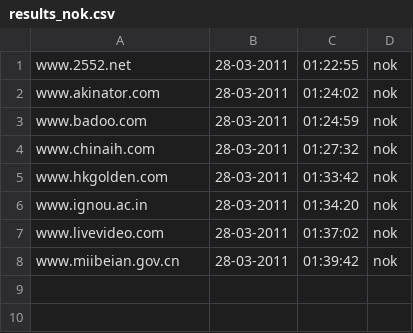
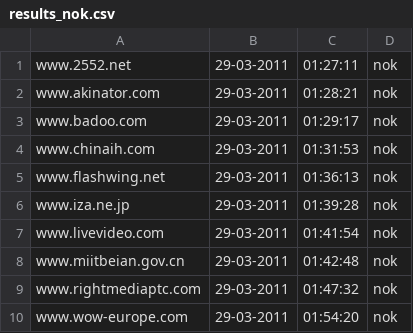
Before and after one commit to Tuinslak/GFW-URL-checker, a CSV file: testResults/be/results_nok.csv, drawn as a sheet.

```diff
--- a/testResults/be/results_nok.csv
+++ b/testResults/be/results_nok.csv
@@ -1,8 +1,10 @@
-www.2552.net,28-03-2011,01:22:55,nok
-www.akinator.com,28-03-2011,01:24:02,nok
-www.badoo.com,28-03-2011,01:24:59,nok
-www.chinaih.com,28-03-2011,01:27:32,nok
-www.hkgolden.com,28-03-2011,01:33:42,nok
-www.ignou.ac.in,28-03-2011,01:34:20,nok
-www.livevideo.com,28-03-2011,01:37:02,nok
-www.miibeian.gov.cn,28-03-2011,01:39:42,nok
+www.2552.net,29-03-2011,01:27:11,nok
+www.akinator.com,29-03-2011,01:28:21,nok
+www.badoo.com,29-03-2011,01:29:17,nok
+www.chinaih.com,29-03-2011,01:31:53,nok
+www.flashwing.net,29-03-2011,01:36:13,nok
+www.iza.ne.jp,29-03-2011,01:39:28,nok
+www.livevideo.com,29-03-2011,01:41:54,nok
+www.miitbeian.gov.cn,29-03-2011,01:42:48,nok
+www.rightmediaptc.com,29-03-2011,01:47:32,nok
+www.wow-europe.com,29-03-2011,01:54:20,nok
```
Also changed, not shown: testResults/be/results.csv, testResults/be/results_ok.csv.
